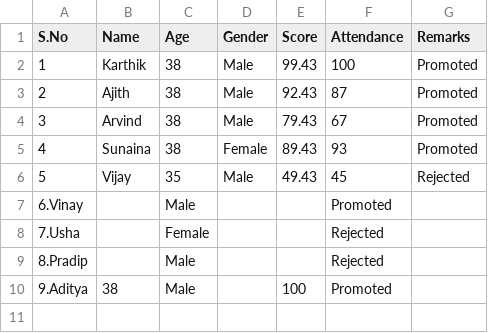
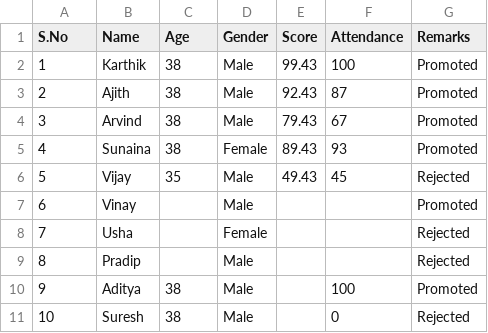
Before and after one commit to KarthikYReddy/Mtech_Datasets, a CSV file: dslab/student_data.csv, drawn as a sheet.

Commit message:
Update student_data.csv

```diff
--- a/dslab/student_data.csv
+++ b/dslab/student_data.csv
@@ -6,5 +6,6 @@ S.No,Name, Age, Gender, Score, Attendance, Remarks
 5,Vijay, 35, Male, 49.43, 45, Rejected
-6.Vinay,,Male,,,Promoted
-7.Usha,,Female,,,Rejected
-8.Pradip,,Male,,,Rejected
-9.Aditya, 38, Male, , 100, Promoted
+6,Vinay,,Male,,,Promoted
+7,Usha,,Female,,,Rejected
+8,Pradip,,Male,,,Rejected
+9,Aditya, 38, Male, , 100, Promoted
+10,Suresh, 38, Male, , 0, Rejected
```
